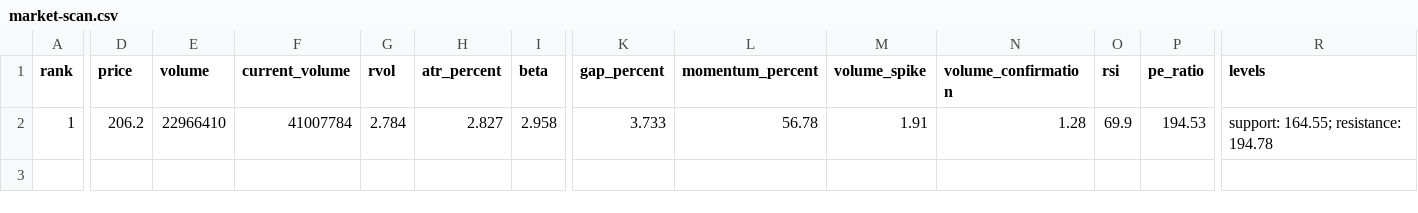
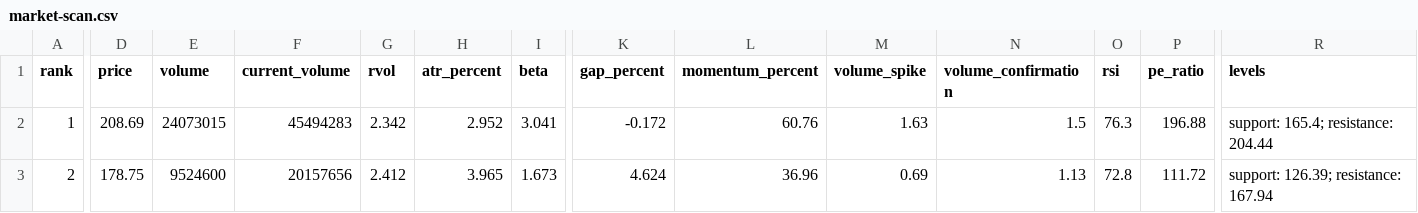
Before and after one commit to kJithender/market-scanner, a CSV file: reports/market-scan.csv, drawn as a sheet; only a part is shown, gaps mark what is left out; rows hold the shown columns only; the diff covers the shown part only; the diff names each change by its address in the sheet, - before the commit and + after, or states it on an @@ line.

```diff
--- a/reports/market-scan.csv
+++ b/reports/market-scan.csv
-D2 (price): 206.2
+D2 (price): 208.69
-E2 (volume): 22966410
+E2 (volume): 24073015
-F2 (current_volume): 41007784
+F2 (current_volume): 45494283
-G2 (rvol): 2.784
+G2 (rvol): 2.342
-H2 (atr_percent): 2.827
+H2 (atr_percent): 2.952
-I2 (beta): 2.958
+I2 (beta): 3.041
-K2 (gap_percent): 3.733
+K2 (gap_percent): -0.172
-L2 (momentum_percent): 56.78
+L2 (momentum_percent): 60.76
-M2 (volume_spike): 1.91
+M2 (volume_spike): 1.63
-N2 (volume_confirmation): 1.28
+N2 (volume_confirmation): 1.5
-O2 (rsi): 69.9
+O2 (rsi): 76.3
-P2 (pe_ratio): 194.53
+P2 (pe_ratio): 196.88
-R2 (levels): support: 164.55; resistance: 194.78
+R2 (levels): support: 165.4; resistance: 204.44
+row 3: 2 | 178.75 | 9524600 | 20157656 | 2.412 | 3.965 | 1.673 | 4.624 | 36.96 | 0.69 | 1.13 | 72.8 | 111.72 | support: 126.39; resistance: 167.94
```
Also changed, not shown: 6 edited cells elsewhere in this file, 3 other files.
